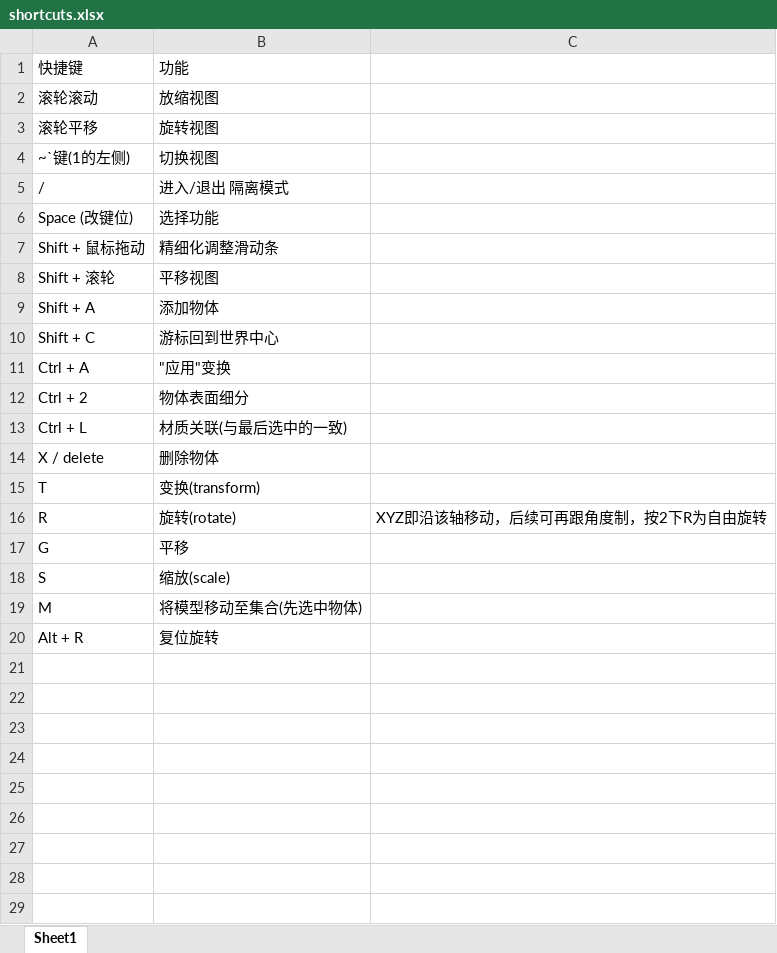
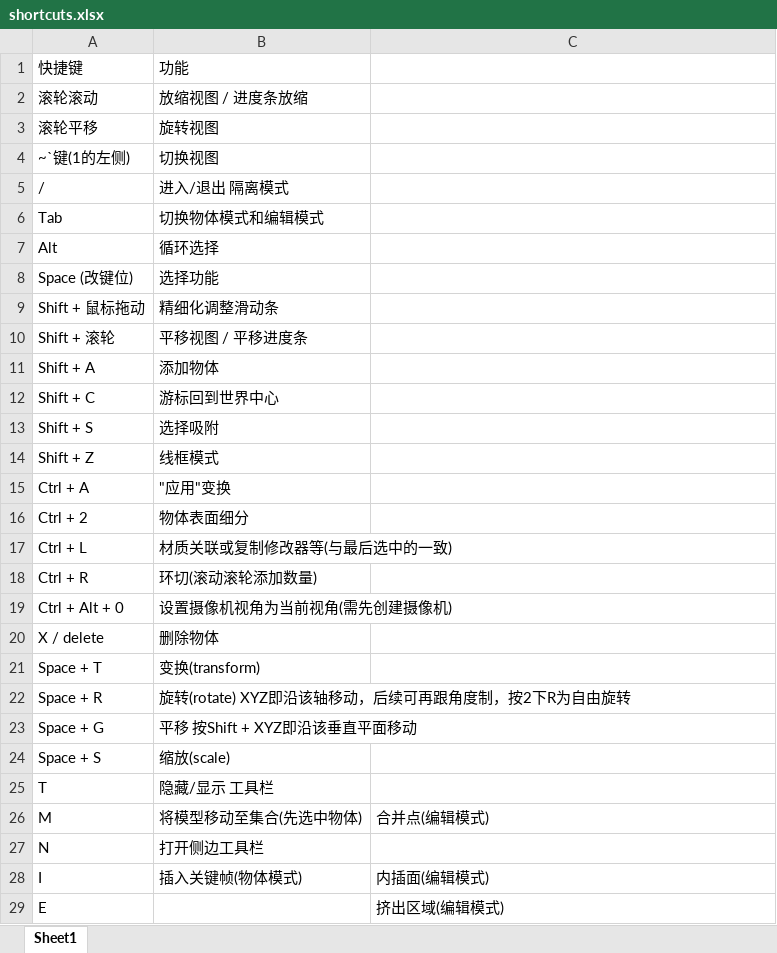
Before and after one commit to leizhenyu-lzy/Blog, an Excel workbook: Modeling/Blender/shortcuts.xlsx, sheet Sheet1, drawn as a sheet; only a part is shown; the shorter side is filled out with more unchanged rows; values as stored, in another font and other column widths than the file's, no borders; removed rows and columns are numbered as before the commit, all else as after; the diff covers the shown part only; the diff names each change by its address in the sheet, - before the commit and + after, or states it on an @@ line.

Commit message:
blender

```diff
--- a/Modeling/Blender/shortcuts.xlsx (sheet Sheet1)
+++ b/Modeling/Blender/shortcuts.xlsx (sheet Sheet1)
-B2: 放缩视图
+B2: 放缩视图 / 进度条放缩
+row 6: Tab | 切换物体模式和编辑模式
+row 7: Alt | 循环选择
-B10: 平移视图
+B10: 平移视图 / 平移进度条
+row 13: Shift + S | 选择吸附
+row 14: Shift + Z | 线框模式
-B17: 材质关联(与最后选中的一致)
+B17: 材质关联或复制修改器等(与最后选中的一致)
+row 18: Ctrl + R | 环切(滚动滚轮添加数量)
+row 19: Ctrl + Alt + 0 | 设置摄像机视角为当前视角(需先创建摄像机)
+row 21: Space + T | 变换(transform)
+row 22: Space + R | 旋转(rotate) XYZ即沿该轴移动，后续可再跟角度制，按2下R为自由旋转
+row 23: Space + G | 平移 按Shift + XYZ即沿该垂直平面移动
+row 24: Space + S | 缩放(scale)
-B25: 变换(transform)
+B25: 隐藏/显示 工具栏
-row 16: R | 旋转(rotate) | XYZ即沿该轴移动，后续可再跟角度制，按2下R为自由旋转
-row 17: G | 平移
-row 18: S | 缩放(scale)
-C26: (empty)
+C26: 合并点(编辑模式)
+row 27: N | 打开侧边工具栏
+row 28: I | 插入关键帧(物体模式) | 内插面(编辑模式)
+row 29: E |  | 挤出区域(编辑模式)
```
Also changed, not shown: 4 added rows elsewhere in this sheet, 46 other files.
